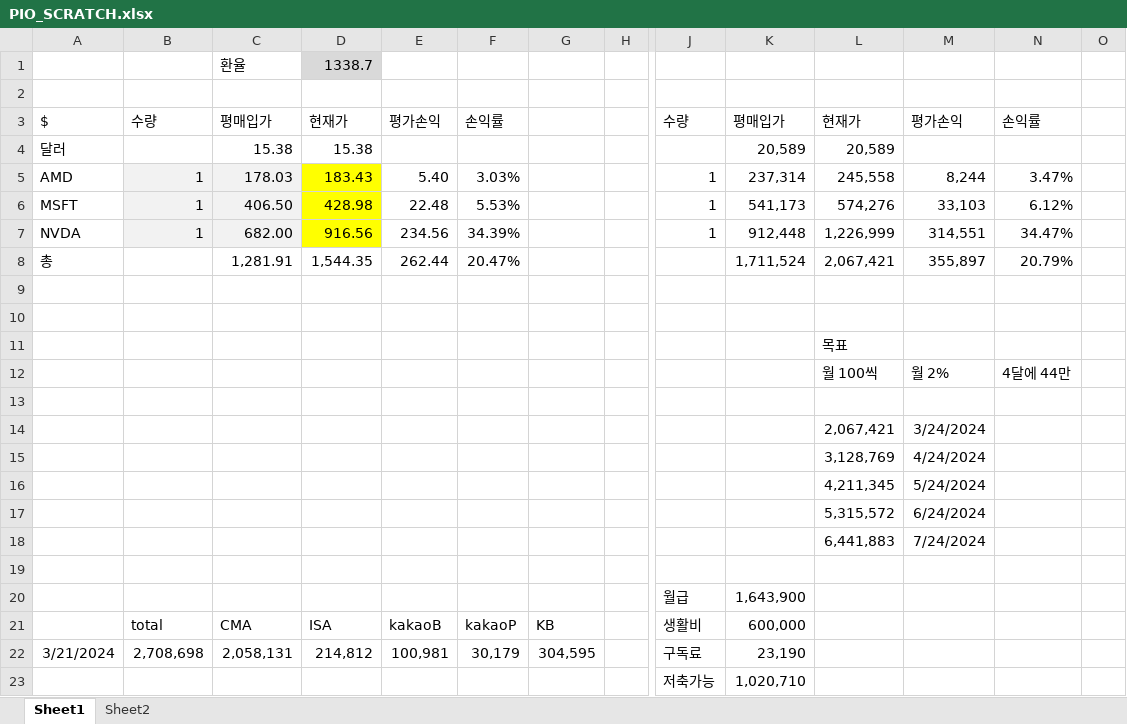
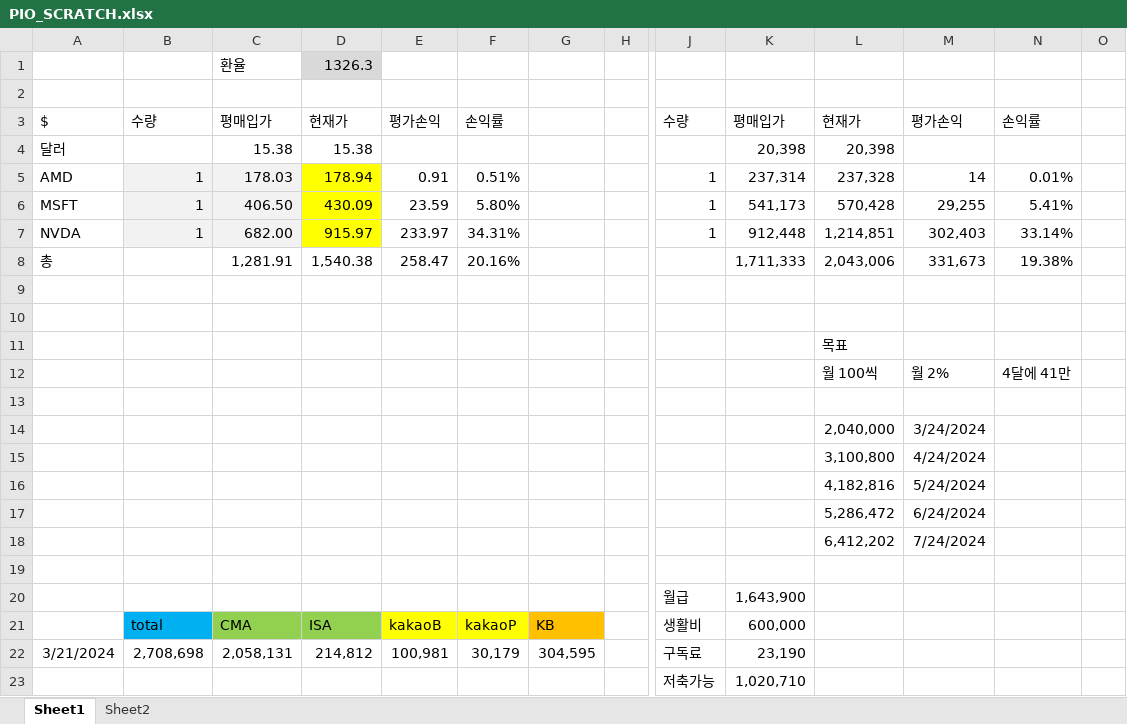
Before and after one commit to tjdtnxx/Personal_tjdtn, an Excel workbook: PIO_check/PIO_SCRATCH.xlsx, sheet Sheet1, drawn as a sheet; only a part is shown, gaps mark what is left out; values as stored, in another font and other column widths than the file's, no borders; charts and pictures and conditional formats not drawn; the diff names each change by its address in the sheet, - before the commit and + after, or states it on an @@ line.

```diff
--- a/PIO_check/PIO_SCRATCH.xlsx (sheet Sheet1)
+++ b/PIO_check/PIO_SCRATCH.xlsx (sheet Sheet1)
-D1: 1338.7
+D1: 1326.3
-K4: 20,589
+K4: 20,398
-L4: 20,589
+L4: 20,398
-D5: 183.43
+D5: 178.94
-E5: 5.40
+E5: 0.91
-F5: 3.03%
+F5: 0.51%
-L5: 245,558
+L5: 237,328
-M5: 8,244
+M5: 14
-N5: 3.47%
+N5: 0.01%
-D6: 428.98
+D6: 430.09
-E6: 22.48
+E6: 23.59
-F6: 5.53%
+F6: 5.80%
-L6: 574,276
+L6: 570,428
-M6: 33,103
+M6: 29,255
-N6: 6.12%
+N6: 5.41%
-D7: 916.56
+D7: 915.97
-E7: 234.56
+E7: 233.97
-F7: 34.39%
+F7: 34.31%
-L7: 1,226,999
+L7: 1,214,851
-M7: 314,551
+M7: 302,403
-N7: 34.47%
+N7: 33.14%
-D8: 1,544.35
+D8: 1,540.38
-E8: 262.44
+E8: 258.47
-F8: 20.47%
+F8: 20.16%
-K8: 1,711,524
+K8: 1,711,333
-L8: 2,067,421
+L8: 2,043,006
-M8: 355,897
+M8: 331,673
-N8: 20.79%
+N8: 19.38%
-N12: 4달에 44만
+N12: 4달에 41만
-L14: 2,067,421
+L14: 2,040,000
-L15: 3,128,769
+L15: 3,100,800
-L16: 4,211,345
+L16: 4,182,816
-L17: 5,315,572
+L17: 5,286,472
-L18: 6,441,883
+L18: 6,412,202
-B21 fill: none
+B21 fill: #00B0F0
-C21:D21 fill: none
+C21:D21 fill: #92D050
-E21:F21 fill: none
+E21:F21 fill: #FFFF00
-G21 fill: none
+G21 fill: #FFC000
```
Also changed, not shown: charts or pictures, 4 other files.
